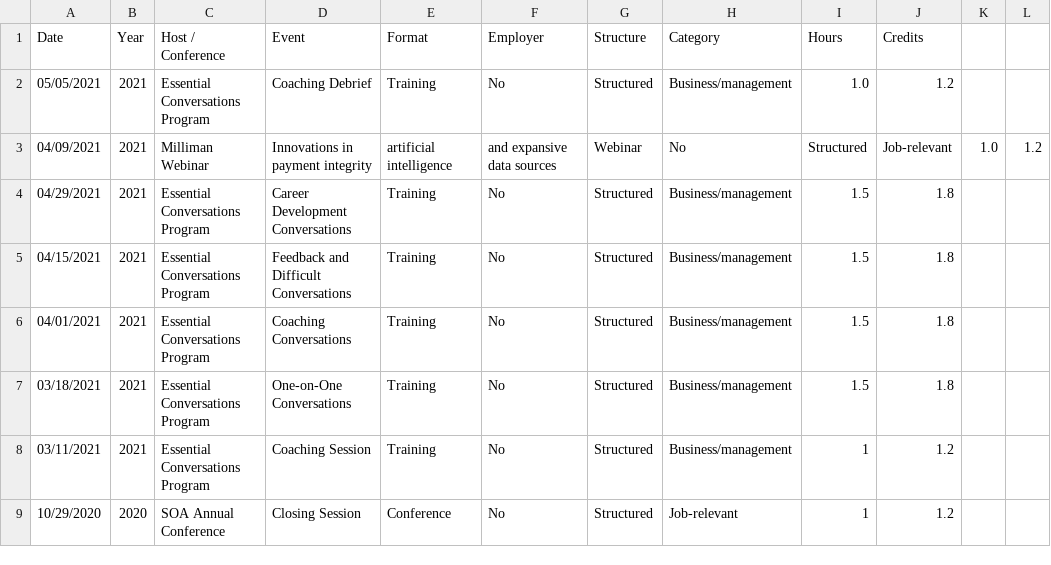
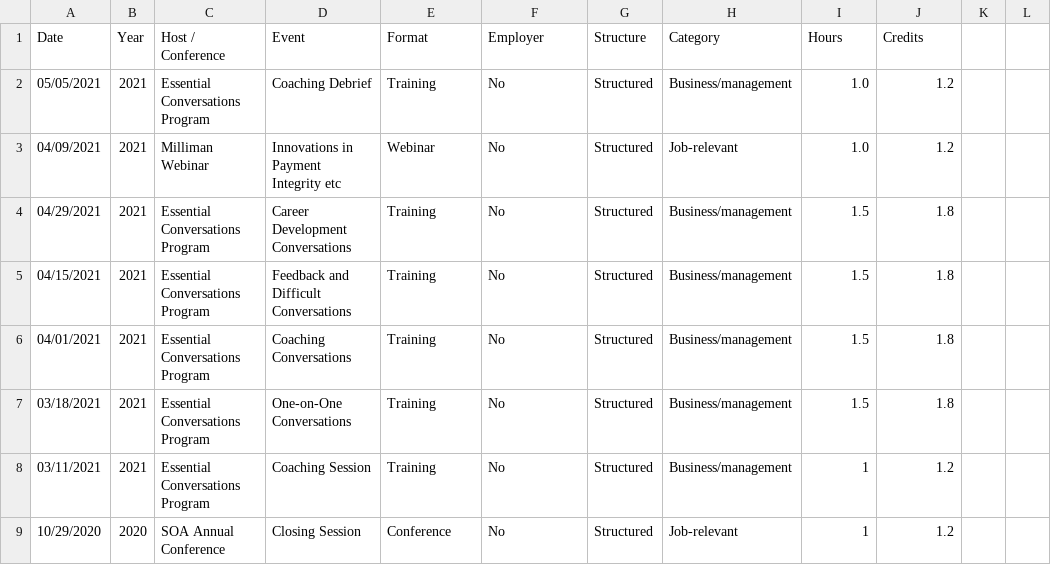
Before and after one commit to johnsug/continuing_ed, a CSV file: ce_log.csv, drawn as a sheet; only a part is shown.

Commit message:
Update ce_log.csv

```diff
--- a/ce_log.csv
+++ b/ce_log.csv
@@ -2,3 +2,3 @@ Date,Year,Host / Conference,Event,Format,Employer,Structure,Category,Hours,Credi
 05/05/2021,2021,Essential Conversations Program,Coaching Debrief,Training,No,Structured,Business/management,1.0,1.2
-04/09/2021,2021,Milliman Webinar,Innovations in payment integrity, artificial intelligence, and expansive data sources,Webinar,No,Structured,Job-relevant,1.0,1.2
+04/09/2021,2021,Milliman Webinar,Innovations in Payment Integrity etc,Webinar,No,Structured,Job-relevant,1.0,1.2
 04/29/2021,2021,Essential Conversations Program,Career Development Conversations,Training,No,Structured,Business/management,1.5,1.8
```
